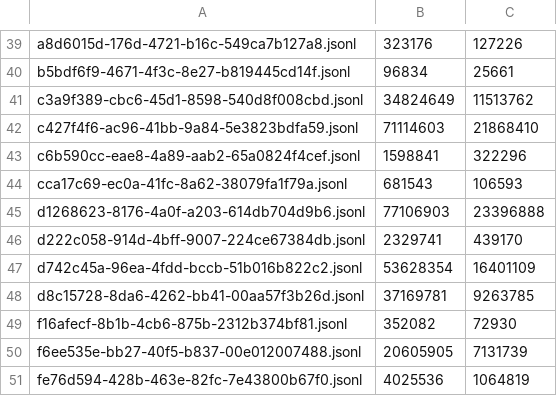
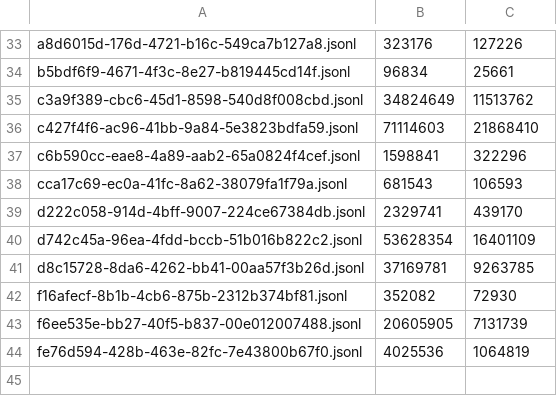
Before and after one commit to adhityablubridge/sessions, a TSV file: projects/CP/.manifest.tsv, drawn as a sheet; only a part is shown, gaps mark what is left out; the diff covers the shown part only.

```diff
--- a/projects/CP/.manifest.tsv
+++ b/projects/CP/.manifest.tsv
@@ -44,3 +38,2 @@ c6b590cc-eae8-4a89-aab2-65a0824f4cef.jsonl	1598841	322296
 cca17c69-ec0a-41fc-8a62-38079fa1f79a.jsonl	681543	106593
-d1268623-8176-4a0f-a203-614db704d9b6.jsonl	77106903	23396888
 d222c058-914d-4bff-9007-224ce67384db.jsonl	2329741	439170
```
Also changed, not shown: 6 removed rows and 3 edited cells elsewhere in this file, 5 other files.
